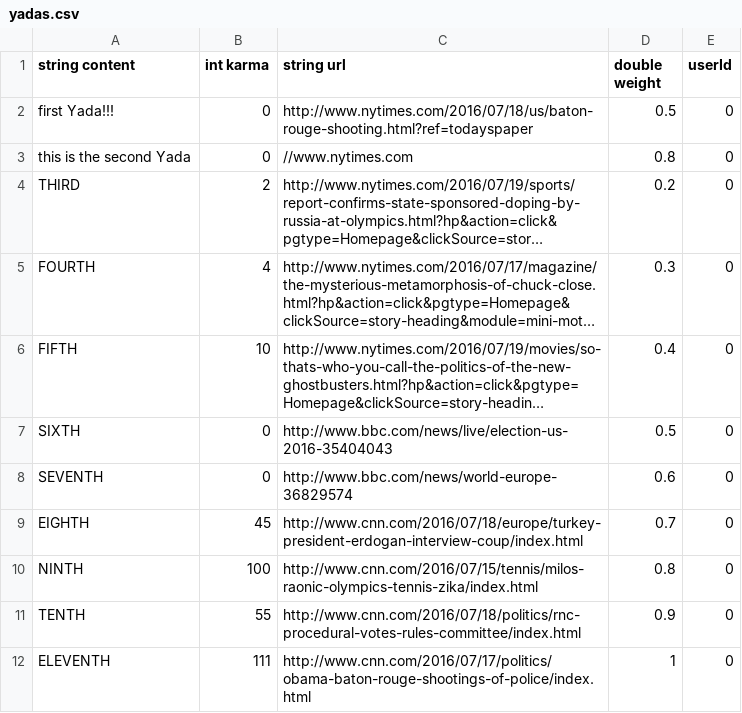
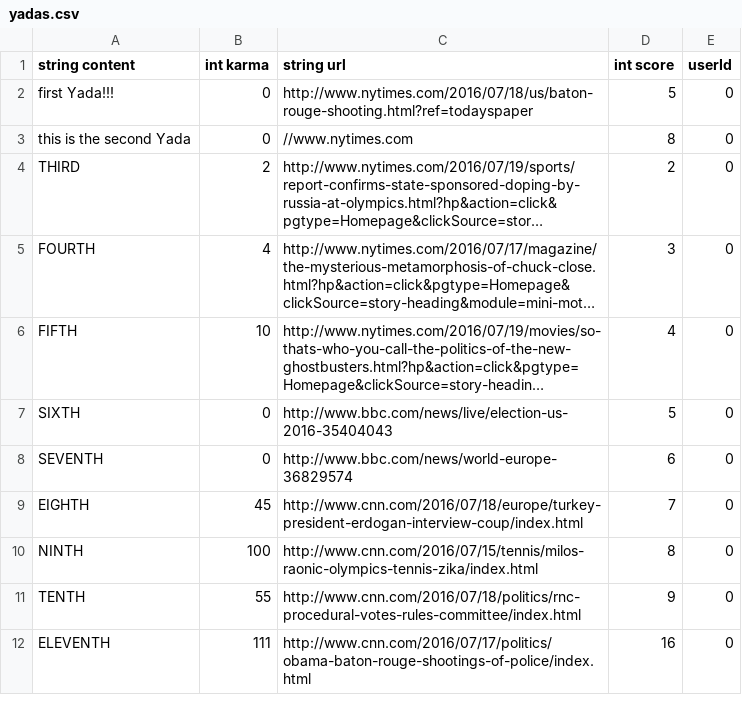
Before and after one commit to The-Yada/TheYada, a CSV file: yadas.csv, drawn as a sheet; long unchanged cells end in …; the diff names each change by its address in the sheet, - before the commit and + after, or states it on an @@ line.

```diff
--- a/yadas.csv
+++ b/yadas.csv
-D1: double weight
+D1: int score
-D2 (int score): 0.5
+D2 (int score): 5
-D3 (int score): 0.8
+D3 (int score): 8
-D4 (int score): 0.2
+D4 (int score): 2
-D5 (int score): 0.3
+D5 (int score): 3
-D6 (int score): 0.4
+D6 (int score): 4
-D7 (int score): 0.5
+D7 (int score): 5
-D8 (int score): 0.6
+D8 (int score): 6
-D9 (int score): 0.7
+D9 (int score): 7
-D10 (int score): 0.8
+D10 (int score): 8
-D11 (int score): 0.9
+D11 (int score): 9
-D12 (int score): 1
+D12 (int score): 16
```
Also changed, not shown: 3 other files.
